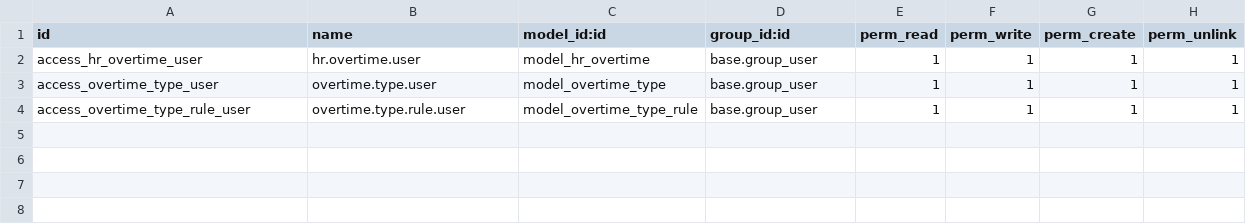
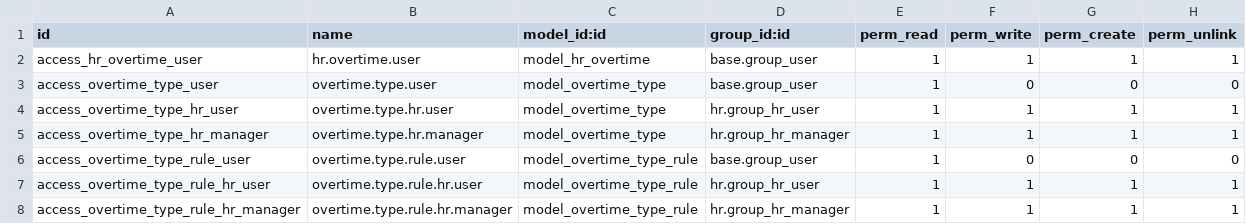
Before and after one commit to Samluuck/forgpt, a CSV file: hr_overtime/security/ir.model.access.csv, drawn as a sheet.

```diff
--- a/hr_overtime/security/ir.model.access.csv
+++ b/hr_overtime/security/ir.model.access.csv
@@ -2,3 +2,7 @@ id,name,model_id:id,group_id:id,perm_read,perm_write,perm_create,perm_unlink
 access_hr_overtime_user,hr.overtime.user,model_hr_overtime,base.group_user,1,1,1,1
-access_overtime_type_user,overtime.type.user,model_overtime_type,base.group_user,1,1,1,1
-access_overtime_type_rule_user,overtime.type.rule.user,model_overtime_type_rule,base.group_user,1,1,1,1
+access_overtime_type_user,overtime.type.user,model_overtime_type,base.group_user,1,0,0,0
+access_overtime_type_hr_user,overtime.type.hr.user,model_overtime_type,hr.group_hr_user,1,1,1,1
+access_overtime_type_hr_manager,overtime.type.hr.manager,model_overtime_type,hr.group_hr_manager,1,1,1,1
+access_overtime_type_rule_user,overtime.type.rule.user,model_overtime_type_rule,base.group_user,1,0,0,0
+access_overtime_type_rule_hr_user,overtime.type.rule.hr.user,model_overtime_type_rule,hr.group_hr_user,1,1,1,1
+access_overtime_type_rule_hr_manager,overtime.type.rule.hr.manager,model_overtime_type_rule,hr.group_hr_manager,1,1,1,1
```
Also changed, not shown: 5 other files.
